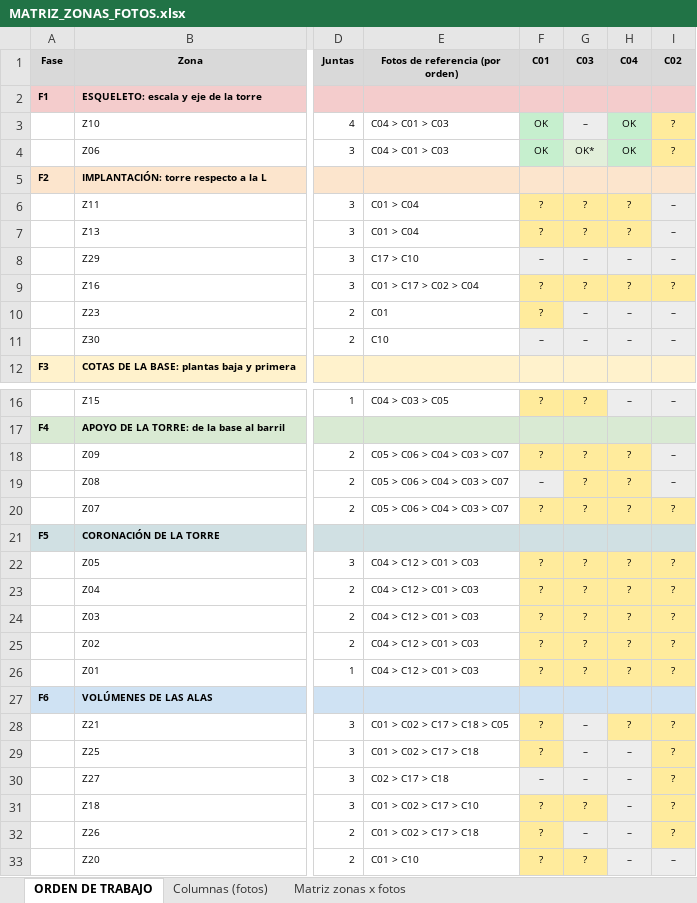
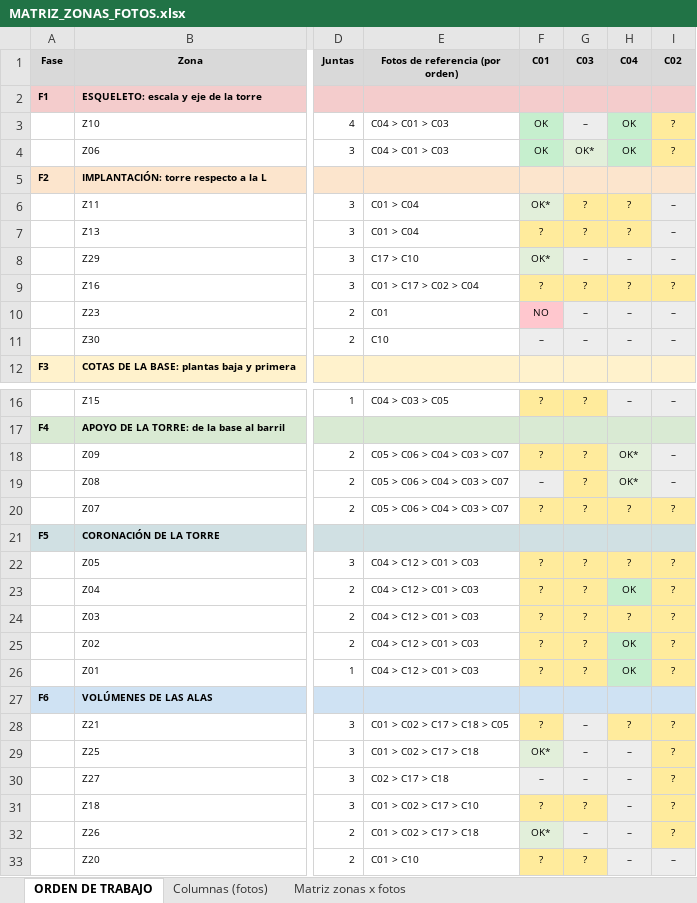
Before and after one commit to PabloRamonBenitez/PabloRamonBenitez, an Excel workbook: maqueta_salut/MATRIZ_ZONAS_FOTOS.xlsx, sheet ORDEN DE TRABAJO, drawn as a sheet; only a part is shown, gaps mark what is left out; values as stored, in another font and other column widths than the file's, no borders; the diff names each change by its address in the sheet, - before the commit and + after, or states it on an @@ line.

```diff
--- a/maqueta_salut/MATRIZ_ZONAS_FOTOS.xlsx (sheet ORDEN DE TRABAJO)
+++ b/maqueta_salut/MATRIZ_ZONAS_FOTOS.xlsx (sheet ORDEN DE TRABAJO)
-F6 (C01): ?
+F6 (C01): OK*
-F6 fill: #FFEB9C
+F6 fill: #E2EFDA
-F8 (C01): –
+F8 (C01): OK*
-F10 (C01): ?
+F10 (C01): NO
-F10 fill: #FFEB9C
+F10 fill: #FFC7CE
-H18:H19 (C04): ?
+H18:H19 (C04): OK*
-H18:H19 fill: #FFEB9C
+H18:H19 fill: #E2EFDA
-H23 (C04): ?
+H23 (C04): OK
-H23 fill: #FFEB9C
+H23 fill: #C6EFCE
-H25:H26 (C04): ?
+H25:H26 (C04): OK
-H25:H26 fill: #FFEB9C
+H25:H26 fill: #C6EFCE
-F29 (C01): ?
+F29 (C01): OK*
-F29 fill: #FFEB9C
+F29 fill: #E2EFDA
-F32 (C01): ?
+F32 (C01): OK*
-F32 fill: #FFEB9C
+F32 fill: #E2EFDA
```
Also changed, not shown: 46 other files.
